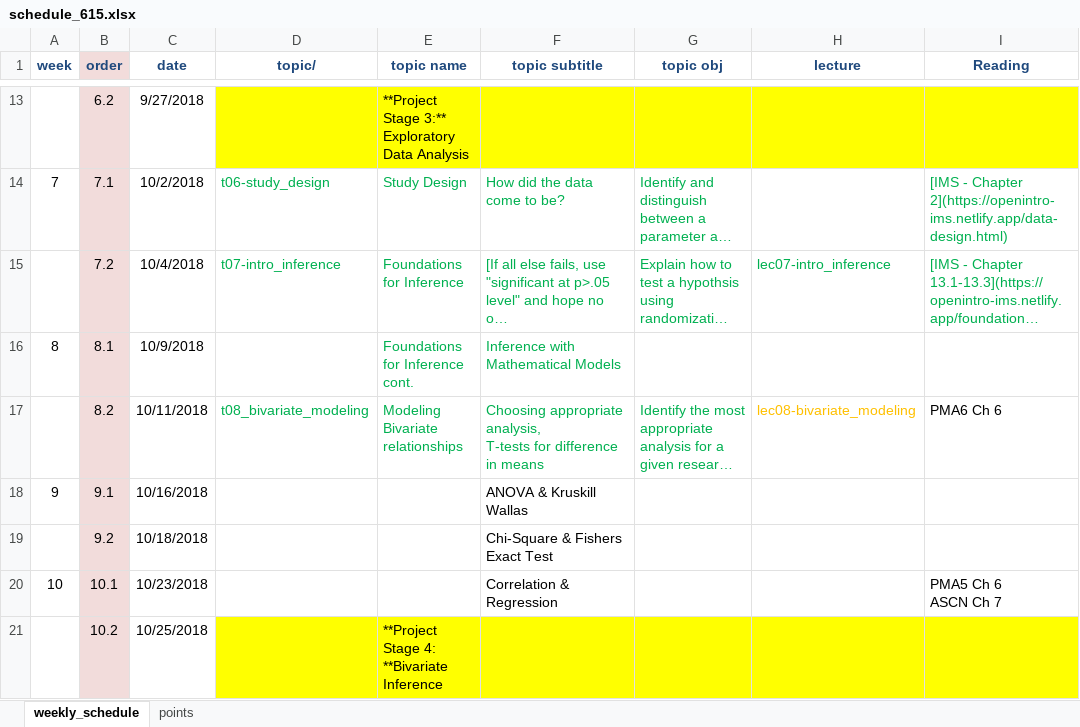
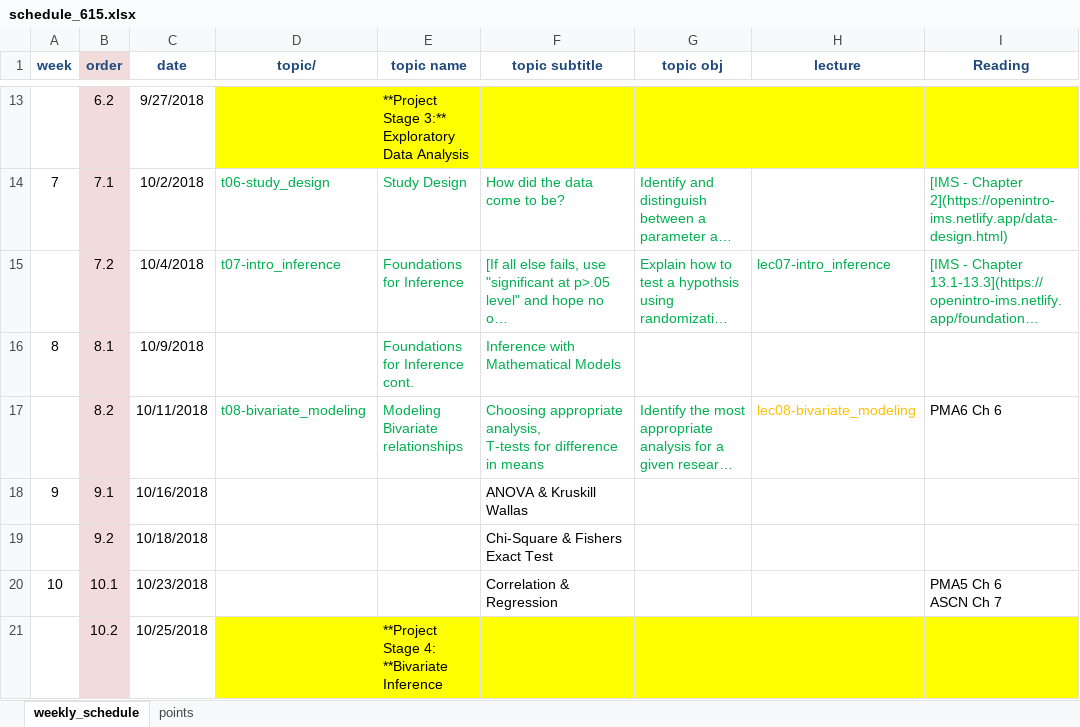
Before and after one commit to norcalbiostat/math615, an Excel workbook: schedule_615.xlsx, sheet weekly_schedule, drawn as a sheet; only a part is shown, gaps mark what is left out; long unchanged cells end in …; values as stored, in another font and other column widths than the file's, no borders; the diff names each change by its address in the sheet, - before the commit and + after, or states it on an @@ line.

```diff
--- a/schedule_615.xlsx (sheet weekly_schedule)
+++ b/schedule_615.xlsx (sheet weekly_schedule)
-D17 (topic/): t08_bivariate_modeling
+D17 (topic/): t08-bivariate_modeling
```
Also changed, not shown: sheet points, 20 other files.
